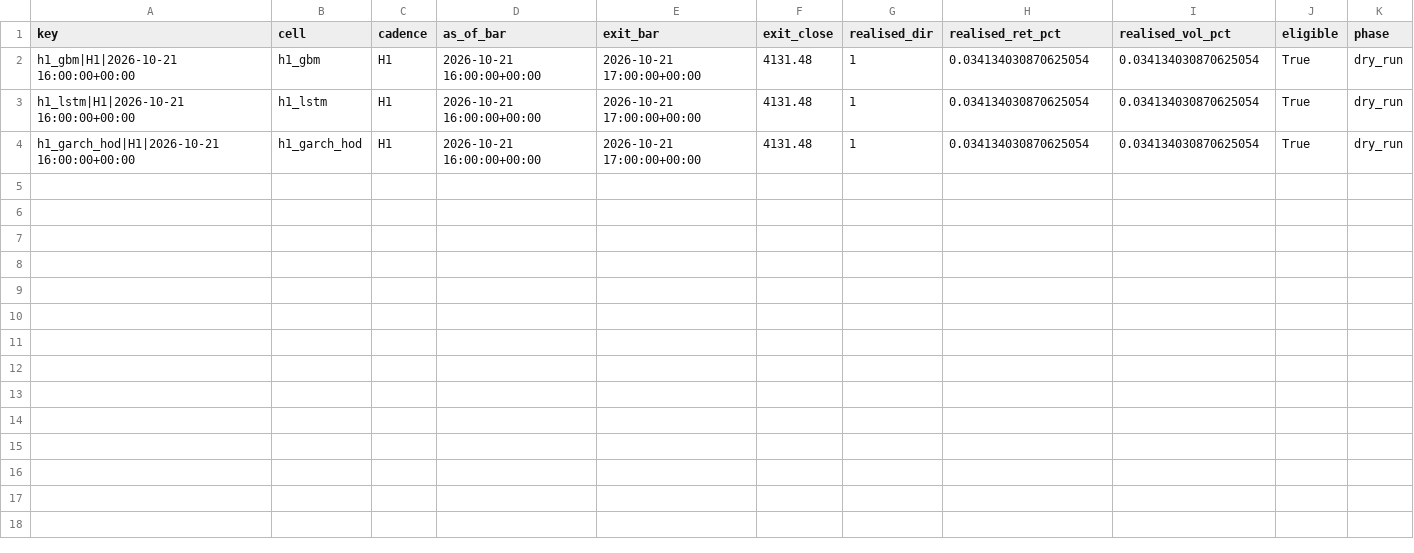
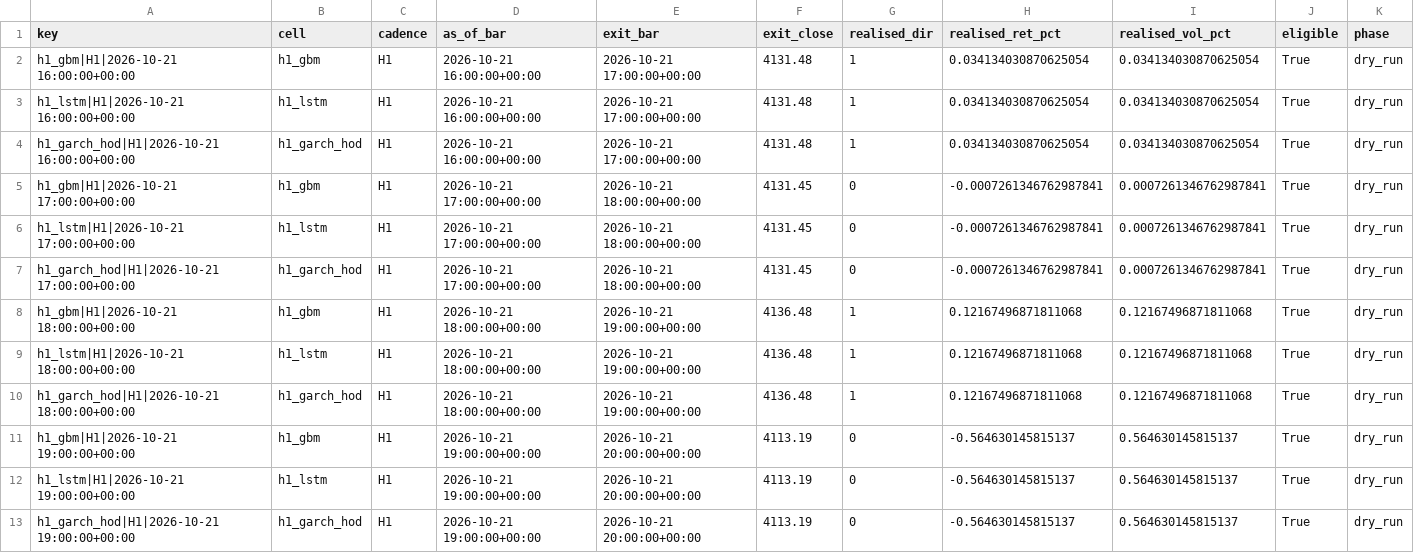
Before and after one commit to velizarMitov/EURUSD-prophet, a CSV file: results/gold/forward/settlements.csv, drawn as a sheet; only a part is shown; rows hold the shown columns only; the diff names each change by its address in the sheet, - before the commit and + after, or states it on an @@ line.

Commit message:
feat: Implement app shell and gold history features
- Added a shared app shell for consistent navigation and design across ten pages.
- Redesigned home and gold pages to utilize the new shell, maintaining existing functionality.
- Introduced a new read-only endpoint `/api/gold/history` to pair gold forecasts with outcomes.
- Implemented history view on `/gold` with filtering, pagination, and CSV download capabilities.
- Enhanced gold history data processing with new functions for live and study data.
- Updated documentation to reflect architectural changes and new features.
- Conducted integration checks to ensure functionality across various devices and themes.

```diff
--- a/results/gold/forward/settlements.csv
+++ b/results/gold/forward/settlements.csv
+row 5: h1_gbm|H1|2026-10-21 17:00:00+00:00 | h1_gbm | H1 | 2026-10-21 17:00:00+00:00 | 2026-10-21 18:00:00+00:00 | 4131.45 | 0 | -0.0007261346762987841 | 0.0007261346762987841 | True | dry_run
+row 6: h1_lstm|H1|2026-10-21 17:00:00+00:00 | h1_lstm | H1 | 2026-10-21 17:00:00+00:00 | 2026-10-21 18:00:00+00:00 | 4131.45 | 0 | -0.0007261346762987841 | 0.0007261346762987841 | True | dry_run
+row 7: h1_garch_hod|H1|2026-10-21 17:00:00+00:00 | h1_garch_hod | H1 | 2026-10-21 17:00:00+00:00 | 2026-10-21 18:00:00+00:00 | 4131.45 | 0 | -0.0007261346762987841 | 0.0007261346762987841 | True | dry_run
+row 8: h1_gbm|H1|2026-10-21 18:00:00+00:00 | h1_gbm | H1 | 2026-10-21 18:00:00+00:00 | 2026-10-21 19:00:00+00:00 | 4136.48 | 1 | 0.12167496871811068 | 0.12167496871811068 | True | dry_run
+row 9: h1_lstm|H1|2026-10-21 18:00:00+00:00 | h1_lstm | H1 | 2026-10-21 18:00:00+00:00 | 2026-10-21 19:00:00+00:00 | 4136.48 | 1 | 0.12167496871811068 | 0.12167496871811068 | True | dry_run
+row 10: h1_garch_hod|H1|2026-10-21 18:00:00+00:00 | h1_garch_hod | H1 | 2026-10-21 18:00:00+00:00 | 2026-10-21 19:00:00+00:00 | 4136.48 | 1 | 0.12167496871811068 | 0.12167496871811068 | True | dry_run
+row 11: h1_gbm|H1|2026-10-21 19:00:00+00:00 | h1_gbm | H1 | 2026-10-21 19:00:00+00:00 | 2026-10-21 20:00:00+00:00 | 4113.19 | 0 | -0.564630145815137 | 0.564630145815137 | True | dry_run
+row 12: h1_lstm|H1|2026-10-21 19:00:00+00:00 | h1_lstm | H1 | 2026-10-21 19:00:00+00:00 | 2026-10-21 20:00:00+00:00 | 4113.19 | 0 | -0.564630145815137 | 0.564630145815137 | True | dry_run
+row 13: h1_garch_hod|H1|2026-10-21 19:00:00+00:00 | h1_garch_hod | H1 | 2026-10-21 19:00:00+00:00 | 2026-10-21 20:00:00+00:00 | 4113.19 | 0 | -0.564630145815137 | 0.564630145815137 | True | dry_run
```
Also changed, not shown: results/gold/forward/predictions.csv, 10 other files.
